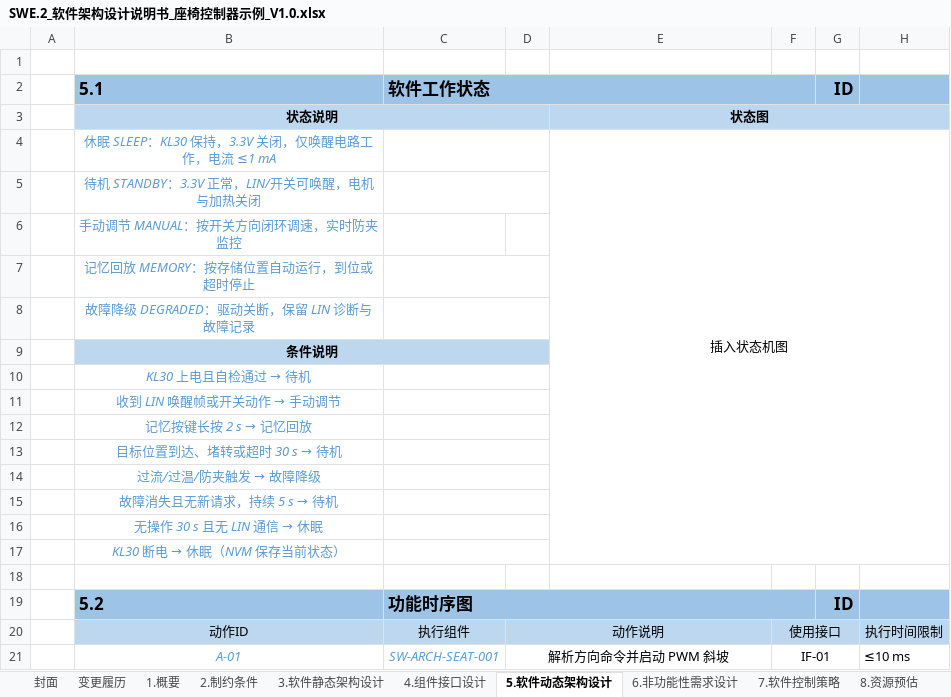
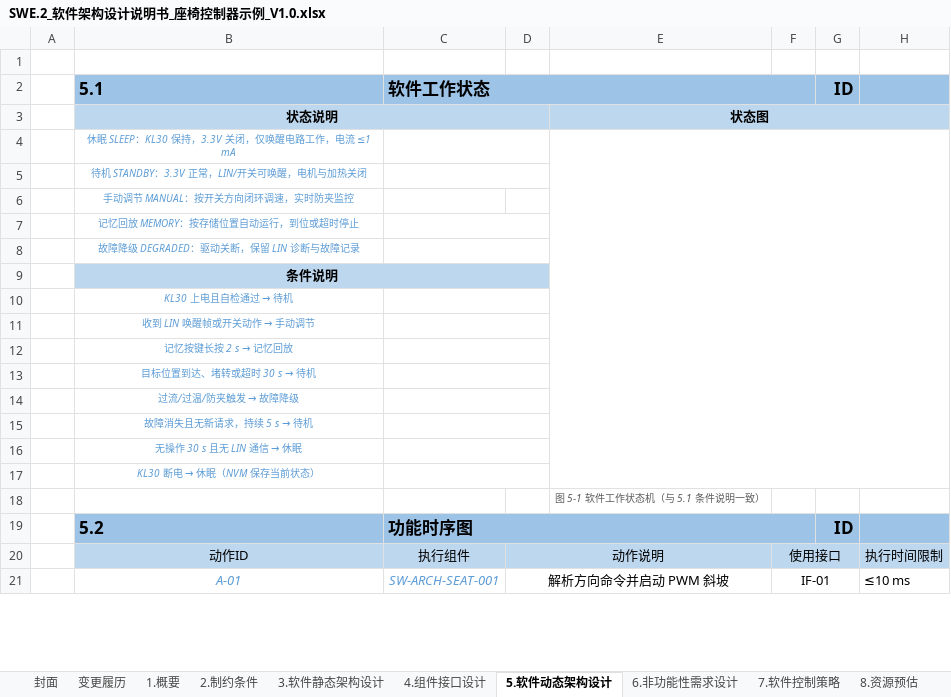
Before and after one commit to frisky1985/yuleOSH, an Excel workbook: aspice/examples/seat/SWE.2_软件架构设计说明书_座椅控制器示例_V1.0.xlsx, sheet 5.软件动态架构设计, drawn as a sheet; only a part is shown; values as stored, in another font and other column widths than the file's, no borders; charts and pictures not drawn; the diff names each change by its address in the sheet, - before the commit and + after, or states it on an @@ line.

```diff
--- a/aspice/examples/seat/SWE.2_软件架构设计说明书_座椅控制器示例_V1.0.xlsx (sheet 5.软件动态架构设计)
+++ b/aspice/examples/seat/SWE.2_软件架构设计说明书_座椅控制器示例_V1.0.xlsx (sheet 5.软件动态架构设计)
@@ B4:B8 text size: smaller @@
-E4: 插入状态机图
+E4: (empty)
@@ B10:B17 text size: smaller @@
-E18: (empty)
+E18: 图 5-1 软件工作状态机（与 5.1 条件说明一致）
```
Also changed, not shown: charts or pictures, aspice/examples/seat/HWE.2_硬件设计说明书_座椅控制器示例_V1.0.xlsx, aspice/examples/seat/SYS.3_系统架构设计说明书_座椅控制器示例_V1.0.xlsx, 1 other file.
